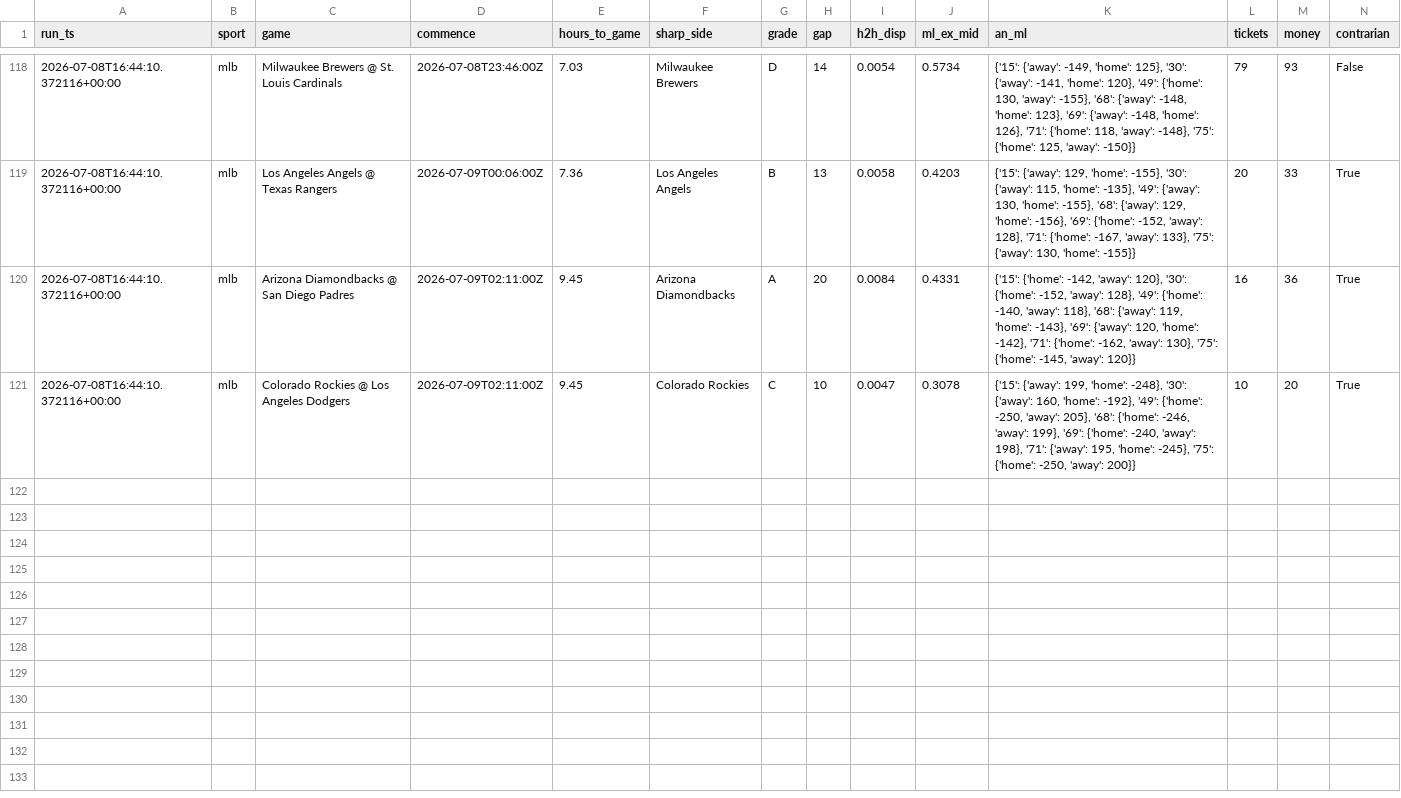
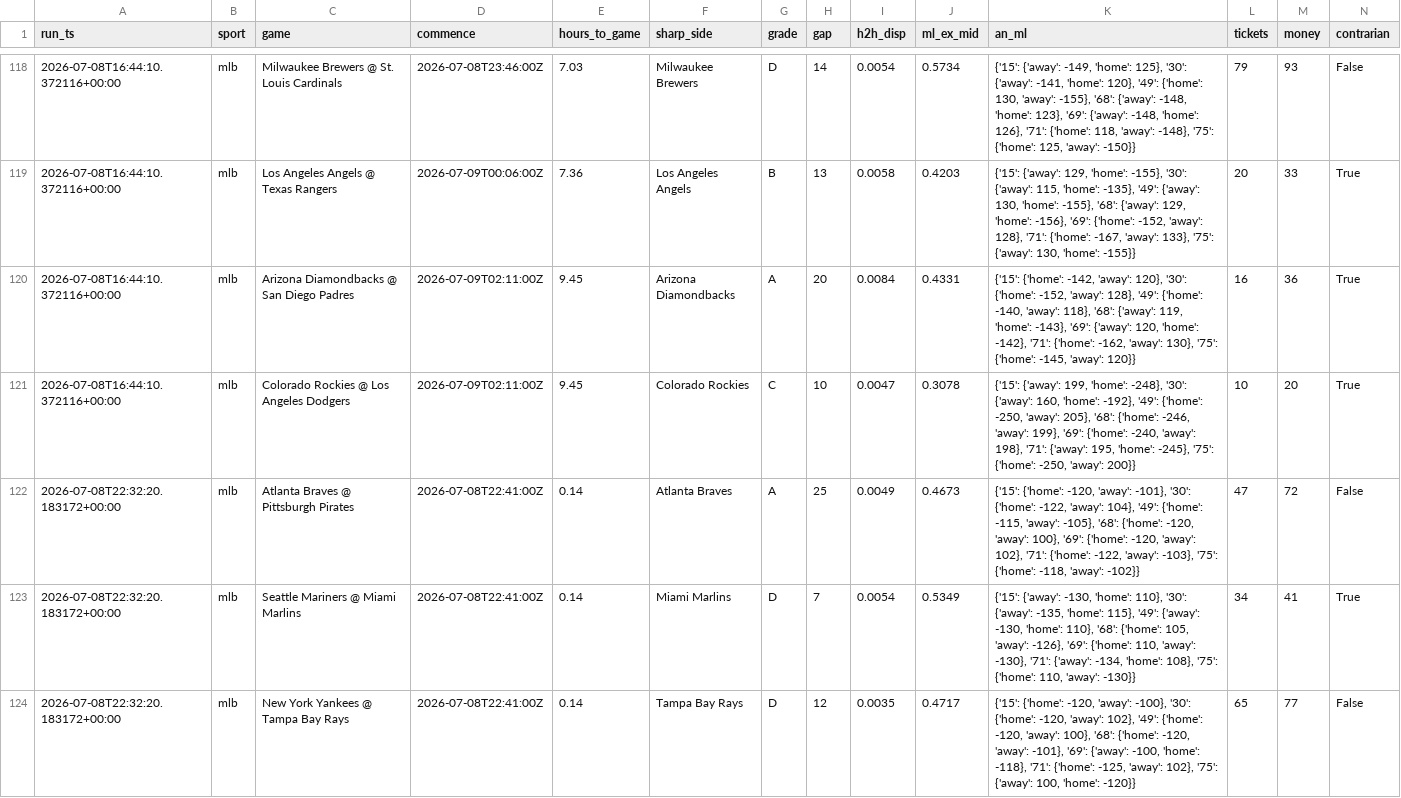
Before and after one commit to nfliegelman/ridgeseeker, a CSV file: docs/snapshots.csv, drawn as a sheet; only a part is shown, gaps mark what is left out; rows hold the shown columns only; the diff covers the shown part only; the diff names each change by its address in the sheet, - before the commit and + after, or states it on an @@ line.

```diff
--- a/docs/snapshots.csv
+++ b/docs/snapshots.csv
+row 122: 2026-07-08T22:32:20.183172+00:00 | mlb | Atlanta Braves @ Pittsburgh Pirates | 2026-07-08T22:41:00Z | 0.14 | Atlanta Braves | A | 25 | 0.0049 | 0.4673 | {'15': {'home': -120, 'away': -101}, '30': {'home': -122, 'away': 104}, '49': {'home': -115, 'away': -105}, '68': {'home': -120, 'away': 100}, '69': {'home': -120, 'away': 102}, '71': {'home': -122, 'away': -103}, '75': {'home': -118, 'away': -102}} | 47 | 72 | False
+row 123: 2026-07-08T22:32:20.183172+00:00 | mlb | Seattle Mariners @ Miami Marlins | 2026-07-08T22:41:00Z | 0.14 | Miami Marlins | D | 7 | 0.0054 | 0.5349 | {'15': {'away': -130, 'home': 110}, '30': {'away': -135, 'home': 115}, '49': {'away': -130, 'home': 110}, '68': {'home': 105, 'away': -126}, '69': {'home': 110, 'away': -130}, '71': {'away': -134, 'home': 108}, '75': {'home': 110, 'away': -130}} | 34 | 41 | True
+row 124: 2026-07-08T22:32:20.183172+00:00 | mlb | New York Yankees @ Tampa Bay Rays | 2026-07-08T22:41:00Z | 0.14 | Tampa Bay Rays | D | 12 | 0.0035 | 0.4717 | {'15': {'home': -120, 'away': -100}, '30': {'home': -120, 'away': 102}, '49': {'home': -120, 'away': 100}, '68': {'home': -120, 'away': -101}, '69': {'away': -100, 'home': -118}, '71': {'home': -125, 'away': 102}, '75': {'away': 100, 'home': -120}} | 65 | 77 | False
```
Also changed, not shown: 3 added rows elsewhere in this file, docs/bets.csv, docs/runlog.csv, 6 other files.
